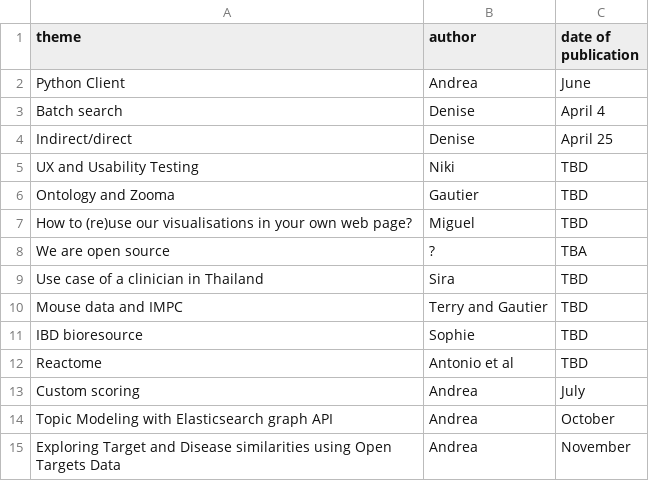
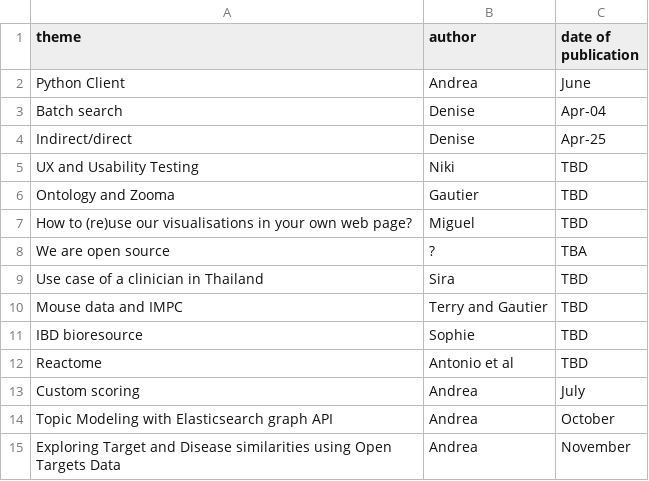
Before and after one commit to emcdonagh-OT/outreach, a CSV file: todo_blog.csv, drawn as a sheet; the diff names each change by its address in the sheet, - before the commit and + after, or states it on an @@ line.

Commit message:
valid csv

```diff
--- a/todo_blog.csv
+++ b/todo_blog.csv
-C3 (date of publication): April 4
+C3 (date of publication): Apr-04
-C4 (date of publication): April 25
+C4 (date of publication): Apr-25
```
